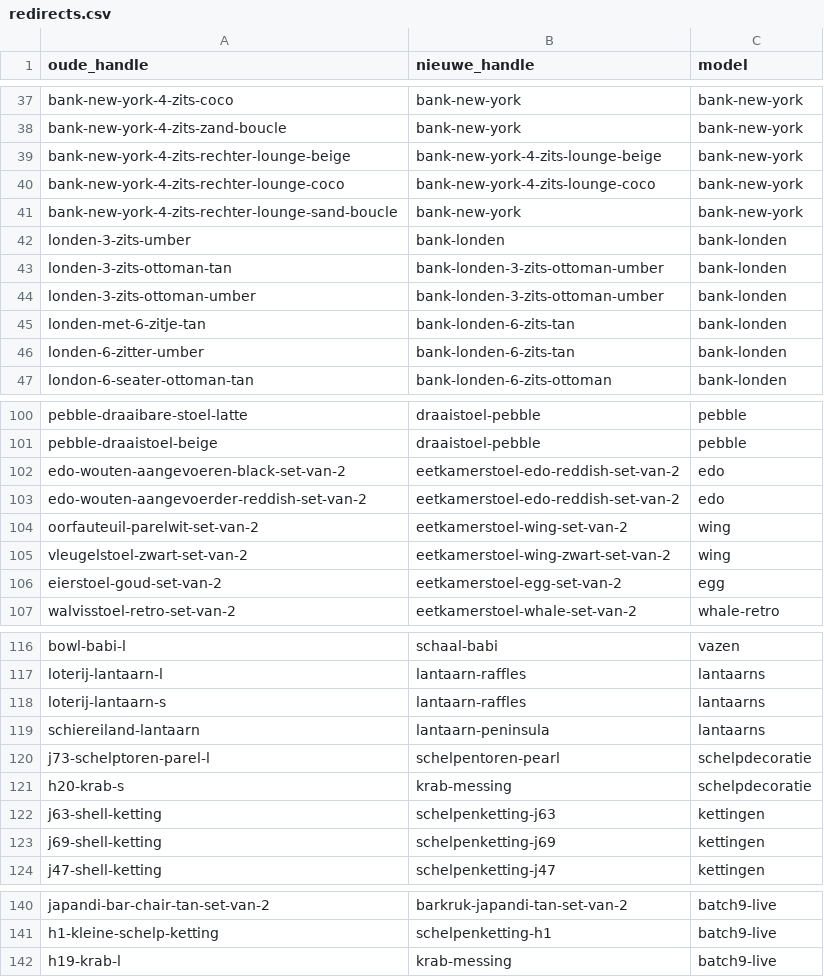
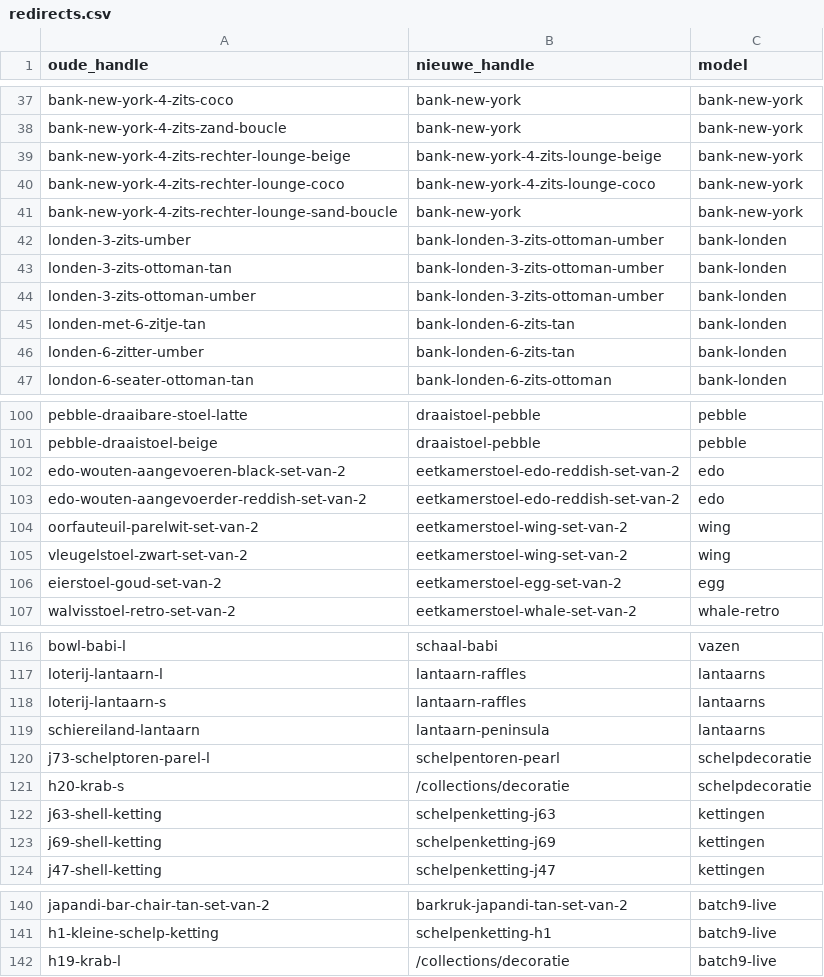
Before and after one commit to jeffreydj1996/Inhuys, a CSV file: analyse/redirects.csv, drawn as a sheet; only a part is shown, gaps mark what is left out; the diff covers the shown part only.

```diff
--- a/analyse/redirects.csv
+++ b/analyse/redirects.csv
@@ -41,3 +41,3 @@ bank-new-york-4-zits-rechter-lounge-coco;bank-new-york-4-zits-lounge-coco;bank-n
 bank-new-york-4-zits-rechter-lounge-sand-boucle;bank-new-york;bank-new-york
-londen-3-zits-umber;bank-londen;bank-londen
+londen-3-zits-umber;bank-londen-3-zits-ottoman-umber;bank-londen
 londen-3-zits-ottoman-tan;bank-londen-3-zits-ottoman-umber;bank-londen
@@ -104,3 +104,3 @@ edo-wouten-aangevoerder-reddish-set-van-2;eetkamerstoel-edo-reddish-set-van-2;ed
 oorfauteuil-parelwit-set-van-2;eetkamerstoel-wing-set-van-2;wing
-vleugelstoel-zwart-set-van-2;eetkamerstoel-wing-zwart-set-van-2;wing
+vleugelstoel-zwart-set-van-2;eetkamerstoel-wing-set-van-2;wing
 eierstoel-goud-set-van-2;eetkamerstoel-egg-set-van-2;egg
@@ -120,3 +120,3 @@ schiereiland-lantaarn;lantaarn-peninsula;lantaarns
 j73-schelptoren-parel-l;schelpentoren-pearl;schelpdecoratie
-h20-krab-s;krab-messing;schelpdecoratie
+h20-krab-s;/collections/decoratie;schelpdecoratie
 j63-shell-ketting;schelpenketting-j63;kettingen
@@ -141,2 +141,2 @@ japandi-bar-chair-tan-set-van-2;barkruk-japandi-tan-set-van-2;batch9-live
 h1-kleine-schelp-ketting;schelpenketting-h1;batch9-live
-h19-krab-l;krab-messing;batch9-live
+h19-krab-l;/collections/decoratie;batch9-live
```
Also changed, not shown: 30 edited cells elsewhere in this file, 3 other files.
